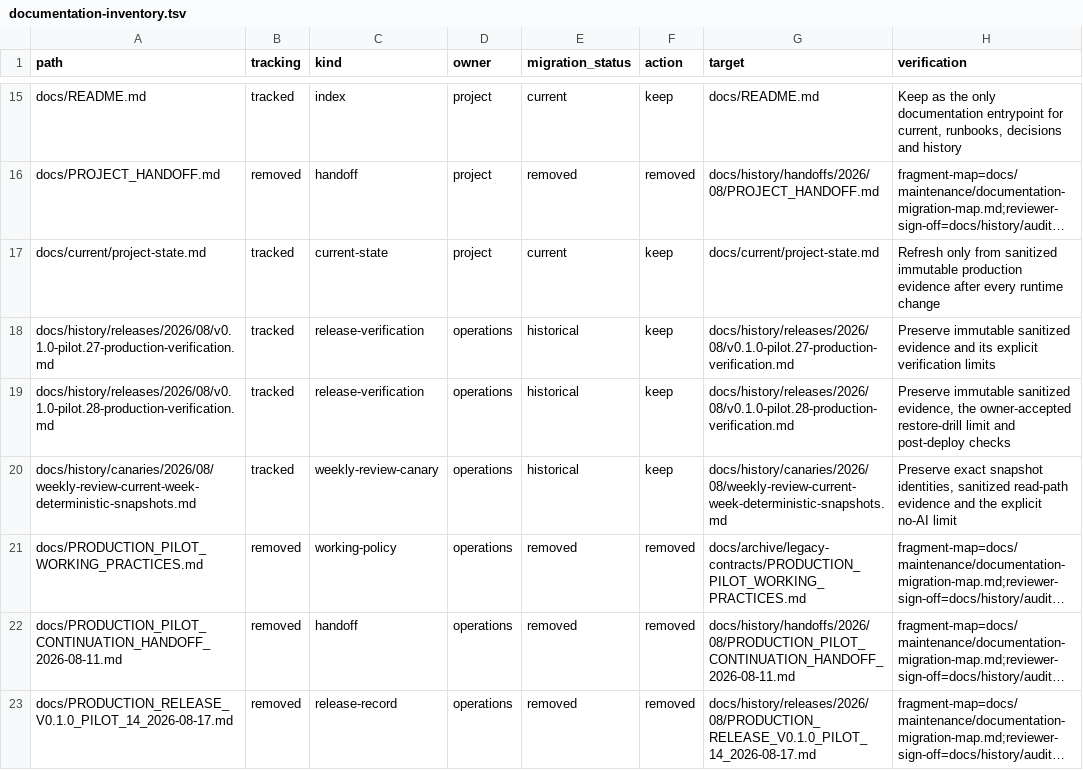
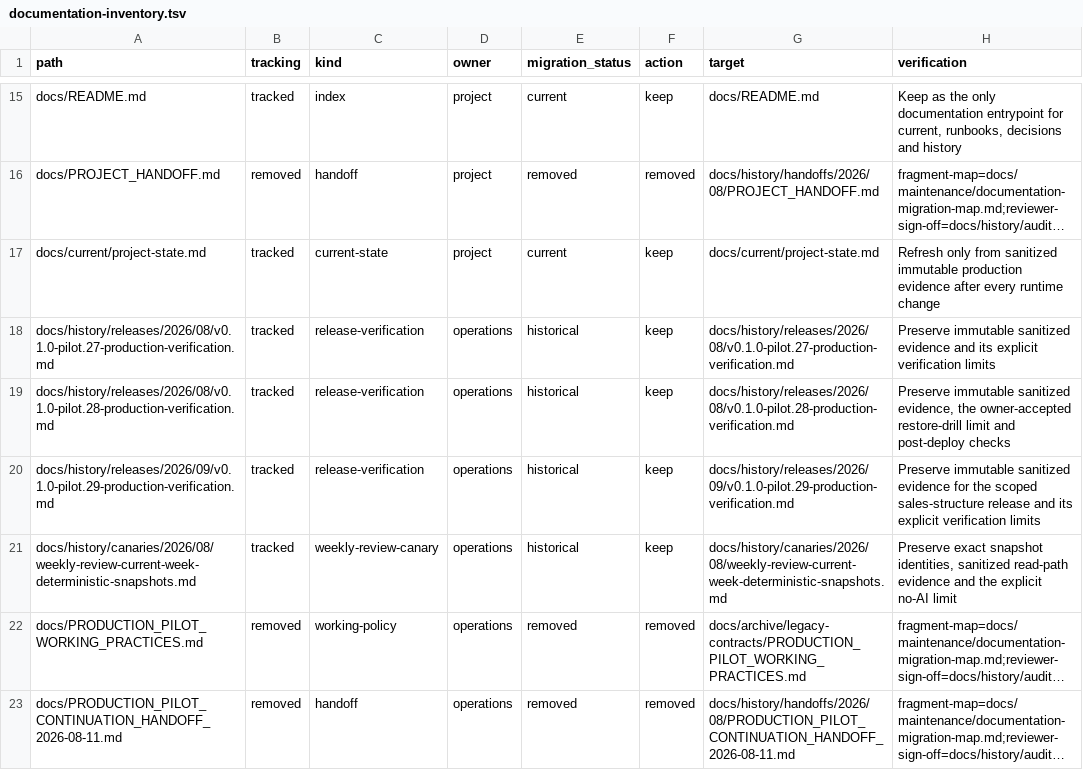
Before and after one commit to pavelchervonenko/analytical-platform-for-store, a TSV file: docs/maintenance/documentation-inventory.tsv, drawn as a sheet; only a part is shown, gaps mark what is left out; the shorter side is filled out with more unchanged rows; long unchanged cells end in …; the diff names each change by its address in the sheet, - before the commit and + after, or states it on an @@ line.

Commit message:
docs(ops): record pilot.29 production verification

```diff
--- a/docs/maintenance/documentation-inventory.tsv
+++ b/docs/maintenance/documentation-inventory.tsv
+row 20: docs/history/releases/2026/09/v0.1.0-pilot.29-production-verification.md | tracked | release-verification | operations | historical | keep | docs/history/releases/2026/09/v0.1.0-pilot.29-production-verification.md | Preserve immutable sanitized evidence for the scoped sales-structure release and its explicit verification limits
```
Also changed, not shown: 2 other files.
